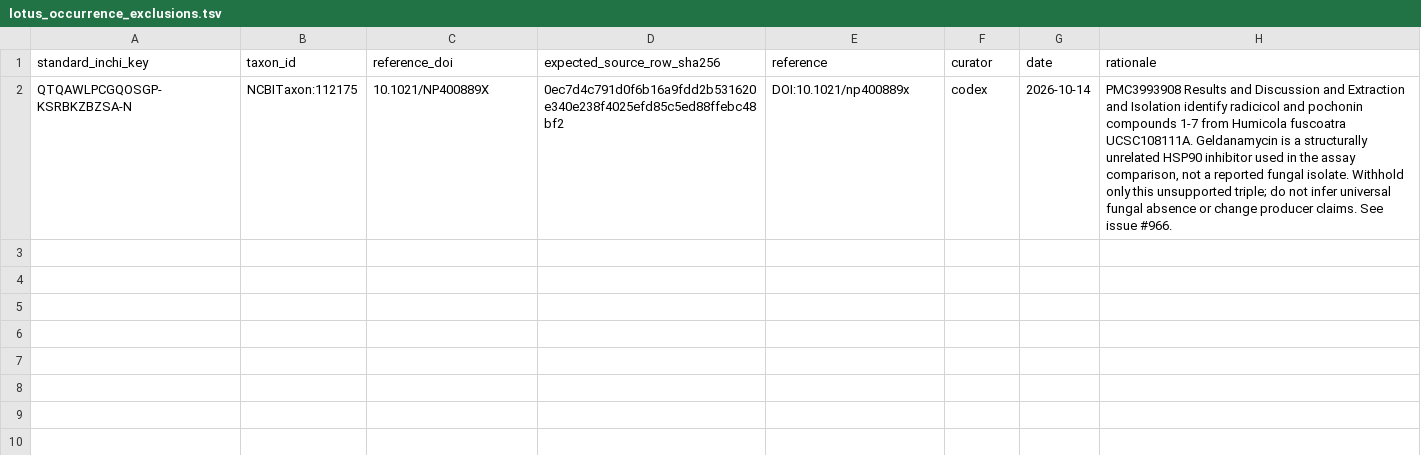
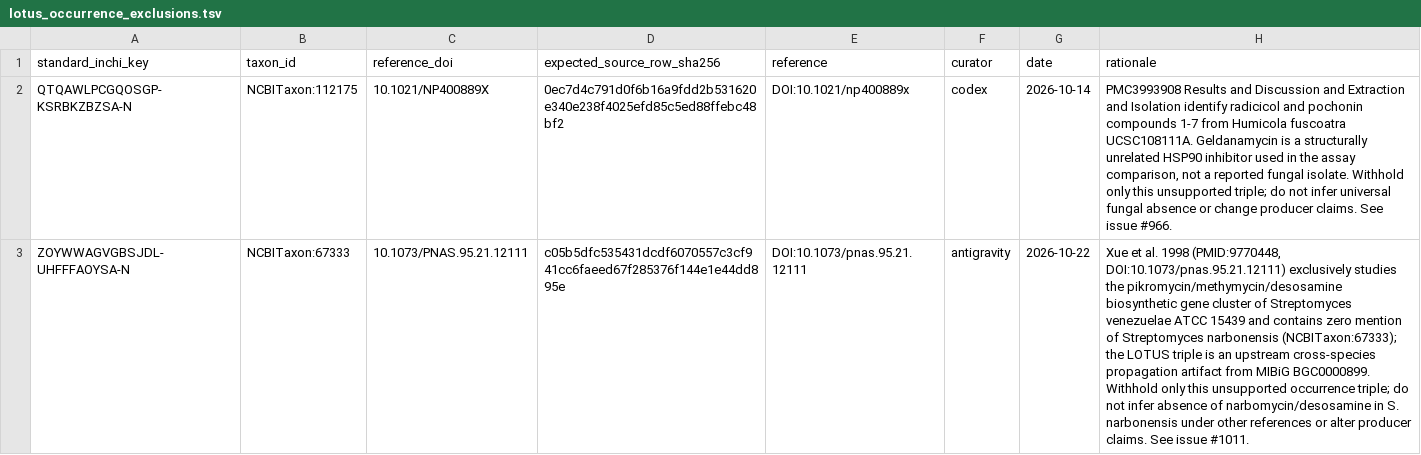
Before and after one commit to CultureBotAI/NaturalProductMech, a TSV file: curation/lotus_occurrence_exclusions.tsv, drawn as a sheet; the diff names each change by its address in the sheet, - before the commit and + after, or states it on an @@ line.

```diff
--- a/curation/lotus_occurrence_exclusions.tsv
+++ b/curation/lotus_occurrence_exclusions.tsv
+row 3: ZOYWWAGVGBSJDL-UHFFFAOYSA-N | NCBITaxon:67333 | 10.1073/PNAS.95.21.12111 | c05b5dfc535431dcdf6070557c3cf941cc6faeed67f285376f144e1e44dd895e | DOI:10.1073/pnas.95.21.12111 | antigravity | 2026-10-22 | Xue et al. 1998 (PMID:9770448, DOI:10.1073/pnas.95.21.12111) exclusively studies the pikromycin/methymycin/desosamine biosynthetic gene cluster of Streptomyces venezuelae ATCC 15439 and contains zero mention of Streptomyces narbonensis (NCBITaxon:67333); the LOTUS triple is an upstream cross-species propagation artifact from MIBiG BGC0000899. Withhold only this unsupported occurrence triple; do not infer absence of narbomycin/desosamine in S. narbonensis under other references or alter producer claims. See issue #1011.
```
Also changed, not shown: curation/mibig_claim_references.tsv, curation/mibig_producer_strains.tsv, 31 other files.
